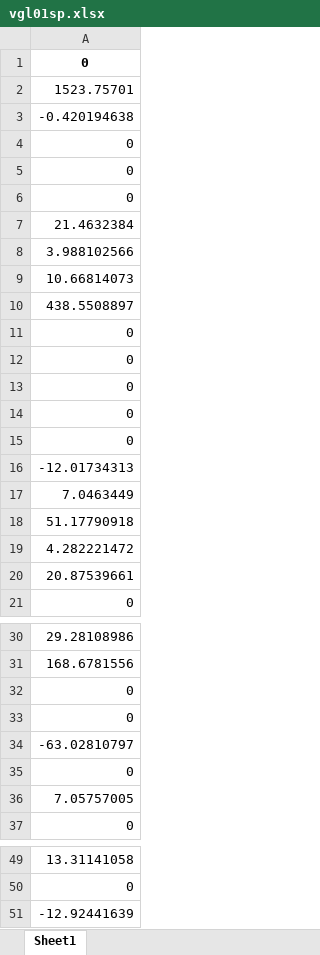
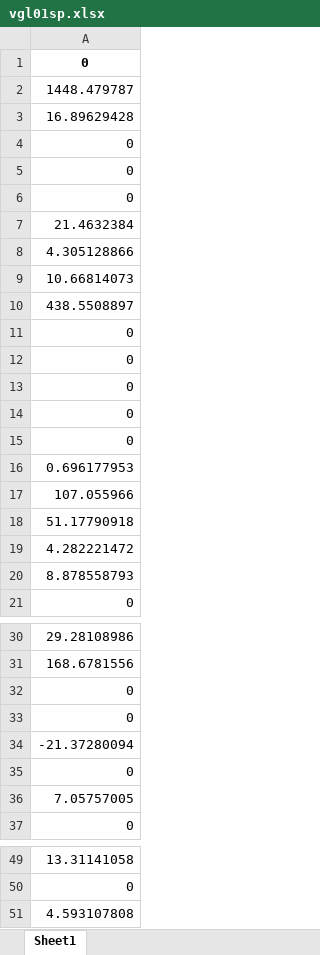
Before and after one commit to jonasnikolaus/CBR, an Excel workbook: excel/vgl01sp.xlsx, sheet Sheet1, drawn as a sheet; only a part is shown, gaps mark what is left out; values as stored, in another font and other column widths than the file's, no borders; the diff names each change by its address in the sheet, - before the commit and + after, or states it on an @@ line.

```diff
--- a/excel/vgl01sp.xlsx (sheet Sheet1)
+++ b/excel/vgl01sp.xlsx (sheet Sheet1)
-A2: 1523.75701
+A2: 1448.479787
-A3: -0.420194638
+A3: 16.89629428
-A8: 3.988102566
+A8: 4.305128866
-A16: -12.01734313
+A16: 0.696177953
-A17: 7.0463449
+A17: 107.055966
-A20: 20.87539661
+A20: 8.878558793
-A34: -63.02810797
+A34: -21.37280094
-A51: -12.92441639
+A51: 4.593107808
```
Also changed, not shown: excel/vgl01verf.xlsx, excel/vgl05verf.xlsx, 21 other files.
